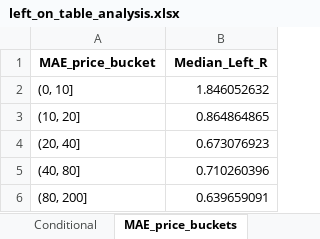
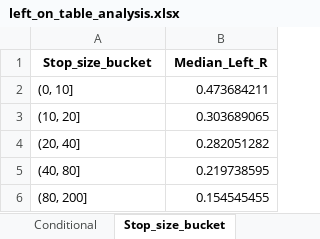
Before and after one commit to Soho36/1500_count, an Excel workbook: Left_on_the_table_stats_MFE/left_on_table_analysis.xlsx, sheet Stop_size_bucket, drawn as a sheet; values as stored, in another font and other column widths than the file's, no borders; the diff names each change by its address in the sheet, - before the commit and + after, or states it on an @@ line.

Commit message:
Left on the table file is OK, outputs should be OK. Before Tln

```diff
--- a/Left_on_the_table_stats_MFE/left_on_table_analysis.xlsx (sheet Stop_size_bucket)
+++ b/Left_on_the_table_stats_MFE/left_on_table_analysis.xlsx (sheet Stop_size_bucket)
-sheet tab: MAE_price_buckets
+sheet tab: Stop_size_bucket
-A1: MAE_price_bucket
+A1: Stop_size_bucket
-B2 (Median_Left_R): 1.846052632
+B2 (Median_Left_R): 0.473684211
-B3 (Median_Left_R): 0.864864865
+B3 (Median_Left_R): 0.303689065
-B4 (Median_Left_R): 0.673076923
+B4 (Median_Left_R): 0.282051282
-B5 (Median_Left_R): 0.710260396
+B5 (Median_Left_R): 0.219738595
-B6 (Median_Left_R): 0.639659091
+B6 (Median_Left_R): 0.154545455
```
Also changed, not shown: sheet Feasible_Left, sheet Feasible_All, sheet Conditional, sheet Summary, sheet MAE_R_buckets, other sheet tabs, 1 other file.
